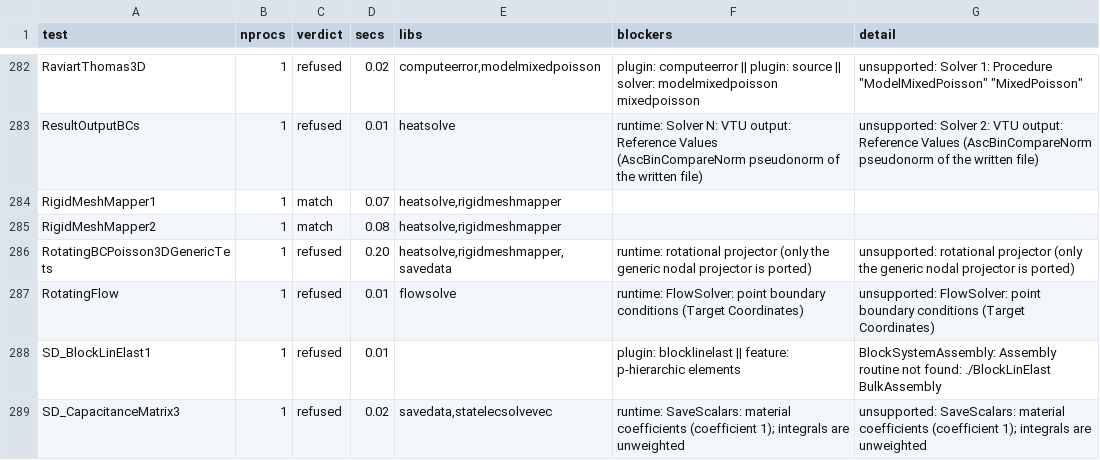
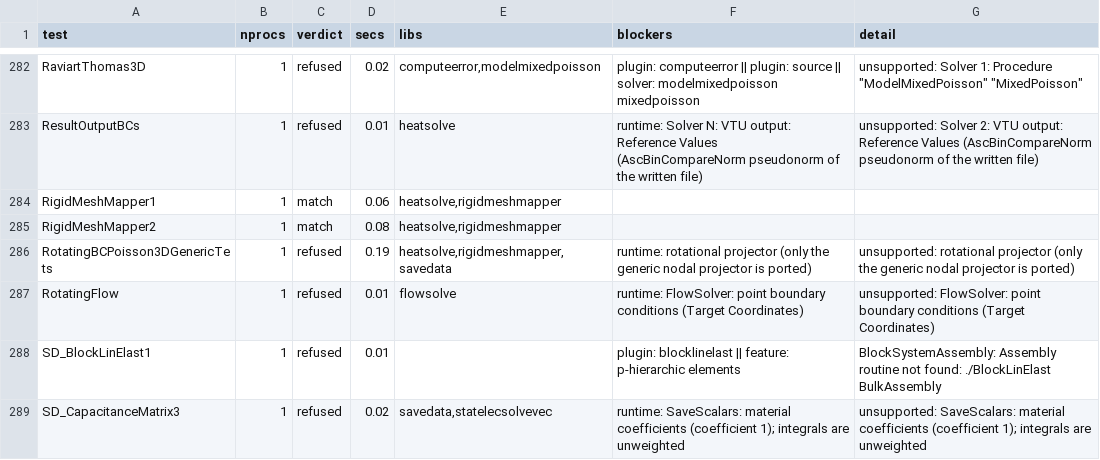
Before and after one commit to John-Cusack/elmer-rust, a TSV file: native/elmer-coverage/results.tsv, drawn as a sheet; only a part is shown, gaps mark what is left out; the diff covers the shown part only.

```diff
--- a/native/elmer-coverage/results.tsv
+++ b/native/elmer-coverage/results.tsv
@@ -283,5 +283,5 @@ RaviartThomas3D	1	refused	0.02	computeerror,modelmixedpoisson	plugin: computeerr
 ResultOutputBCs	1	refused	0.01	heatsolve	runtime: Solver N: VTU output: Reference Values (AscBinCompareNorm pseudonorm of the written file)	unsupported: Solver 2: VTU output: Reference Values (AscBinCompareNorm pseudonorm of the written file)
-RigidMeshMapper1	1	match	0.07	heatsolve,rigidmeshmapper		
+RigidMeshMapper1	1	match	0.06	heatsolve,rigidmeshmapper		
 RigidMeshMapper2	1	match	0.08	heatsolve,rigidmeshmapper		
-RotatingBCPoisson3DGenericTets	1	refused	0.20	heatsolve,rigidmeshmapper,savedata	runtime: rotational projector (only the generic nodal projector is ported)	unsupported: rotational projector (only the generic nodal projector is ported)
+RotatingBCPoisson3DGenericTets	1	refused	0.19	heatsolve,rigidmeshmapper,savedata	runtime: rotational projector (only the generic nodal projector is ported)	unsupported: rotational projector (only the generic nodal projector is ported)
 RotatingFlow	1	refused	0.01	flowsolve	runtime: FlowSolver: point boundary conditions (Target Coordinates)	unsupported: FlowSolver: point boundary conditions (Target Coordinates)
```
Also changed, not shown: 57 edited cells elsewhere in this file, 1 other file.
